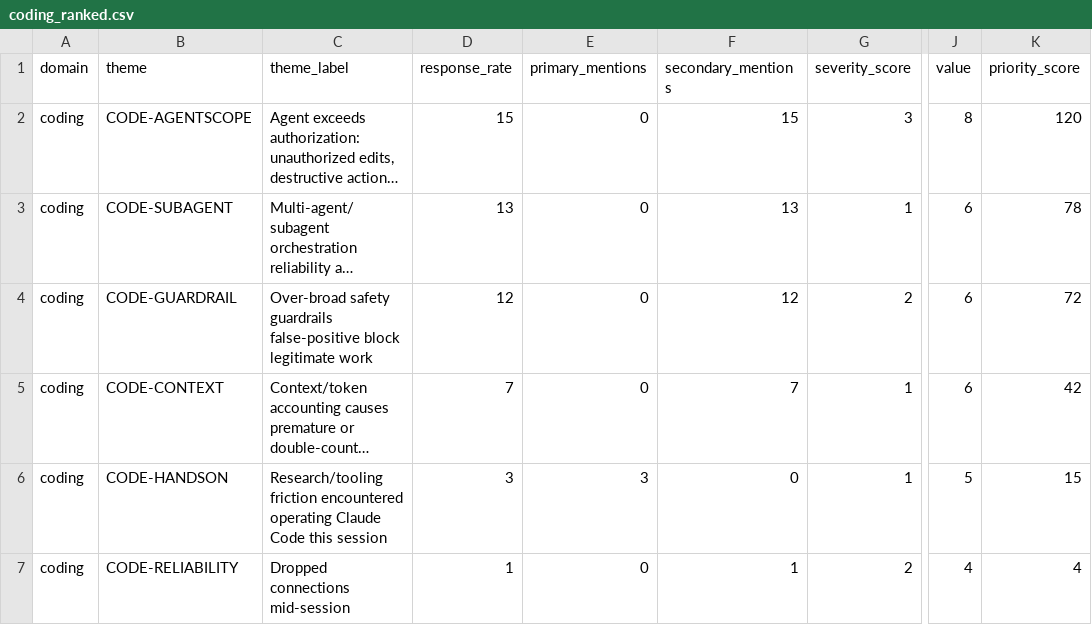
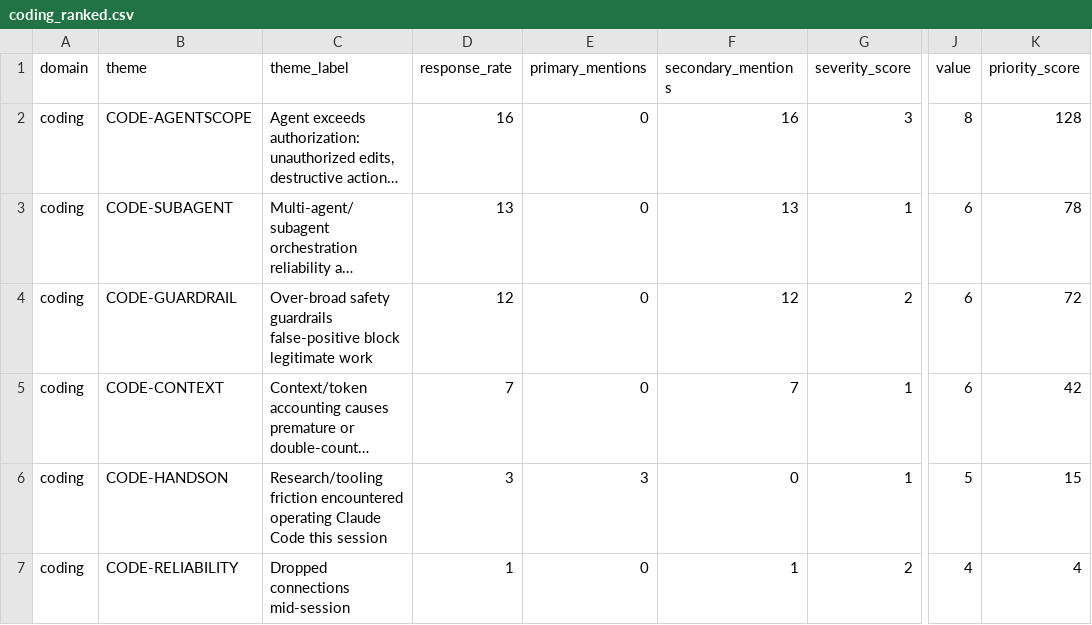
Before and after one commit to pbf6fzrntd-oss/Agentic-Research, a CSV file: output/coding_ranked.csv, drawn as a sheet; only a part is shown, gaps mark what is left out; long unchanged cells end in …; the diff names each change by its address in the sheet, - before the commit and + after, or states it on an @@ line.

```diff
--- a/output/coding_ranked.csv
+++ b/output/coding_ranked.csv
-D2 (response_rate): 15
+D2 (response_rate): 16
-F2 (secondary_mentions): 15
+F2 (secondary_mentions): 16
-K2 (priority_score): 120
+K2 (priority_score): 128
```
Also changed, not shown: data/findings.csv, output/cross_domain_ranked.csv, 2 other files.
